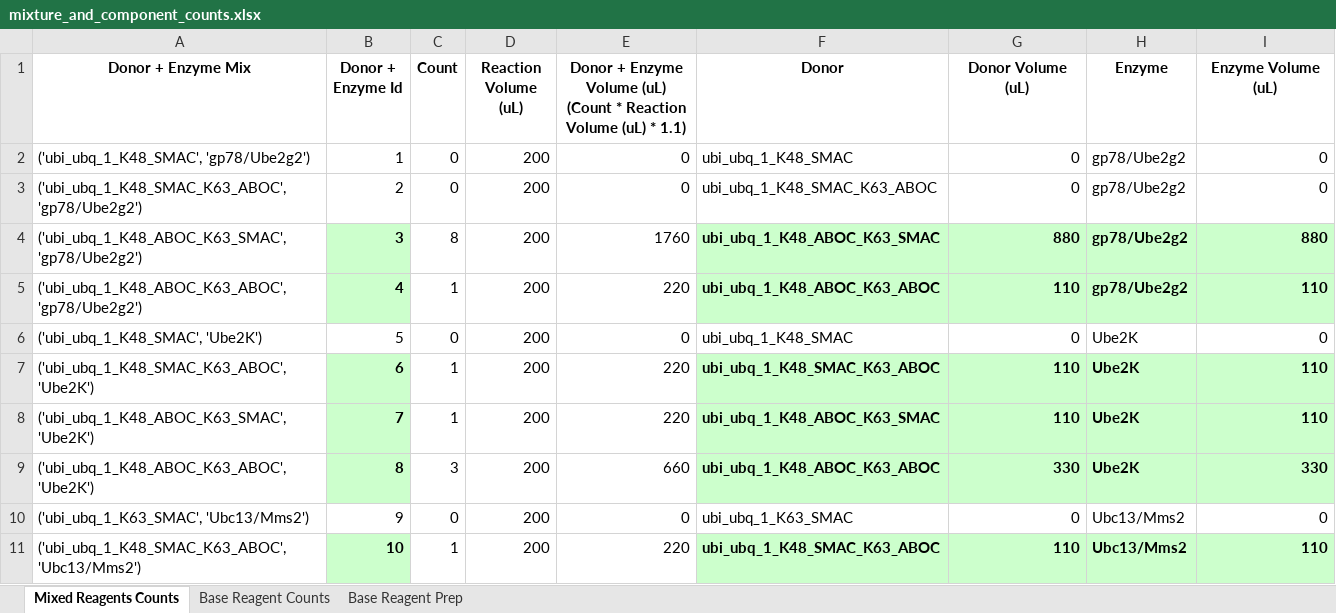
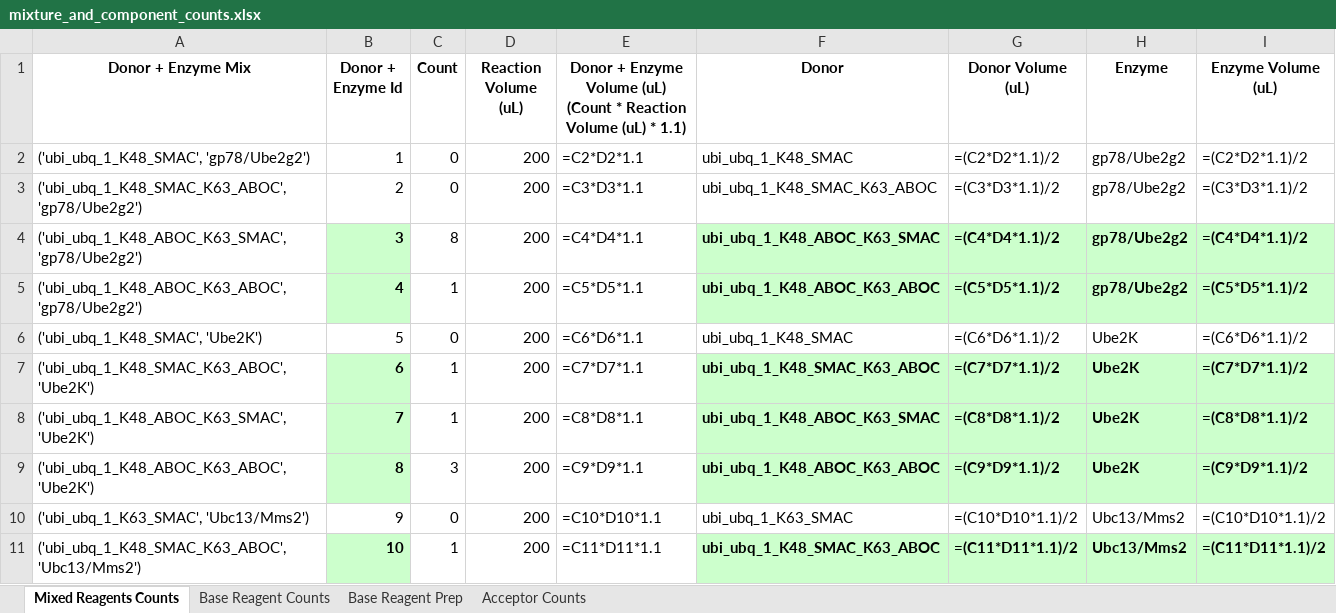
Before and after one commit to erickummelstedt/ubiquitinformatics, an Excel workbook: mixture_and_component_counts.xlsx, sheet Mixed Reagents Counts, drawn as a sheet; only a part is shown; values as stored, in another font and other column widths than the file's, no borders; formulas without a stored value are shown as written; the diff covers the shown part only; the diff names each change by its address in the sheet, - before the commit and + after, or states it on an @@ line.

Commit message:
Enhance Excel output: add acceptor counts, merge dimer/acceptor tables, and display ubiquitin table as DataFrame
- Added "Acceptor Counts" worksheet with merged dimer_encoded_dictionary and acceptors_96_counts tables.
- Displayed merged table and ubiquitin_table as pandas DataFrames at specified worksheet locations.
- Improved formatting, formulas, and layout for all relevant Excel sheets.
- Updated backend logic for dynamic table placement and flexible DataFrame-to-worksheet export.

```diff
--- a/mixture_and_component_counts.xlsx (sheet Mixed Reagents Counts)
+++ b/mixture_and_component_counts.xlsx (sheet Mixed Reagents Counts)
+sheet tab: Acceptor Counts
-E2: 0
+E2: =C2*D2*1.1
-G2 (Donor Volume (uL)): 0
+G2 (Donor Volume (uL)): =(C2*D2*1.1)/2
-I2 (Enzyme Volume (uL)): 0
+I2 (Enzyme Volume (uL)): =(C2*D2*1.1)/2
-E3: 0
+E3: =C3*D3*1.1
-G3 (Donor Volume (uL)): 0
+G3 (Donor Volume (uL)): =(C3*D3*1.1)/2
-I3 (Enzyme Volume (uL)): 0
+I3 (Enzyme Volume (uL)): =(C3*D3*1.1)/2
-E4: 1760
+E4: =C4*D4*1.1
-G4 (Donor Volume (uL)): 880
+G4 (Donor Volume (uL)): =(C4*D4*1.1)/2
-I4 (Enzyme Volume (uL)): 880
+I4 (Enzyme Volume (uL)): =(C4*D4*1.1)/2
-E5: 220
+E5: =C5*D5*1.1
-G5 (Donor Volume (uL)): 110
+G5 (Donor Volume (uL)): =(C5*D5*1.1)/2
-I5 (Enzyme Volume (uL)): 110
+I5 (Enzyme Volume (uL)): =(C5*D5*1.1)/2
-E6: 0
+E6: =C6*D6*1.1
-G6 (Donor Volume (uL)): 0
+G6 (Donor Volume (uL)): =(C6*D6*1.1)/2
-I6 (Enzyme Volume (uL)): 0
+I6 (Enzyme Volume (uL)): =(C6*D6*1.1)/2
-E7: 220
+E7: =C7*D7*1.1
-G7 (Donor Volume (uL)): 110
+G7 (Donor Volume (uL)): =(C7*D7*1.1)/2
-I7 (Enzyme Volume (uL)): 110
+I7 (Enzyme Volume (uL)): =(C7*D7*1.1)/2
-E8: 220
+E8: =C8*D8*1.1
-G8 (Donor Volume (uL)): 110
+G8 (Donor Volume (uL)): =(C8*D8*1.1)/2
-I8 (Enzyme Volume (uL)): 110
+I8 (Enzyme Volume (uL)): =(C8*D8*1.1)/2
-E9: 660
+E9: =C9*D9*1.1
-G9 (Donor Volume (uL)): 330
+G9 (Donor Volume (uL)): =(C9*D9*1.1)/2
-I9 (Enzyme Volume (uL)): 330
+I9 (Enzyme Volume (uL)): =(C9*D9*1.1)/2
-E10: 0
+E10: =C10*D10*1.1
-G10 (Donor Volume (uL)): 0
+G10 (Donor Volume (uL)): =(C10*D10*1.1)/2
-I10 (Enzyme Volume (uL)): 0
+I10 (Enzyme Volume (uL)): =(C10*D10*1.1)/2
-E11: 220
+E11: =C11*D11*1.1
-G11 (Donor Volume (uL)): 110
+G11 (Donor Volume (uL)): =(C11*D11*1.1)/2
-I11 (Enzyme Volume (uL)): 110
+I11 (Enzyme Volume (uL)): =(C11*D11*1.1)/2
```
Also changed, not shown: 6 edited cells elsewhere in this sheet, sheet Base Reagent Prep, sheet Base Reagent Counts, 3 other files.
